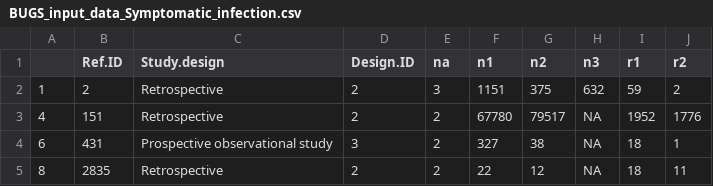
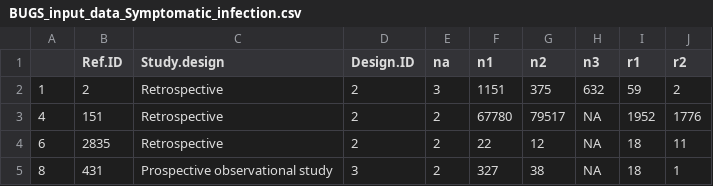
Before and after one commit to ICON-in-R/covid-NMA, a CSV file: data/BUGS_input_data_Symptomatic_infection.csv, drawn as a sheet; only a part is shown; the diff names each change by its address in the sheet, - before the commit and + after, or states it on an @@ line.

```diff
--- a/data/BUGS_input_data_Symptomatic_infection.csv
+++ b/data/BUGS_input_data_Symptomatic_infection.csv
-B4 (Ref.ID): 431
+B4 (Ref.ID): 2835
-C4 (Study.design): Prospective observational study
+C4 (Study.design): Retrospective
-D4 (Design.ID): 3
+D4 (Design.ID): 2
-F4 (n1): 327
+F4 (n1): 22
-G4 (n2): 38
+G4 (n2): 12
-J4 (r2): 1
+J4 (r2): 11
-B5 (Ref.ID): 2835
+B5 (Ref.ID): 431
-C5 (Study.design): Retrospective
+C5 (Study.design): Prospective observational study
-D5 (Design.ID): 2
+D5 (Design.ID): 3
-F5 (n1): 22
+F5 (n1): 327
-G5 (n2): 12
+G5 (n2): 38
-J5 (r2): 11
+J5 (r2): 1
```
Also changed, not shown: data/BUGS_input_data_COVID_infection.csv, data/BUGS_input_data_Hospitalizations.csv, 6 other files.
